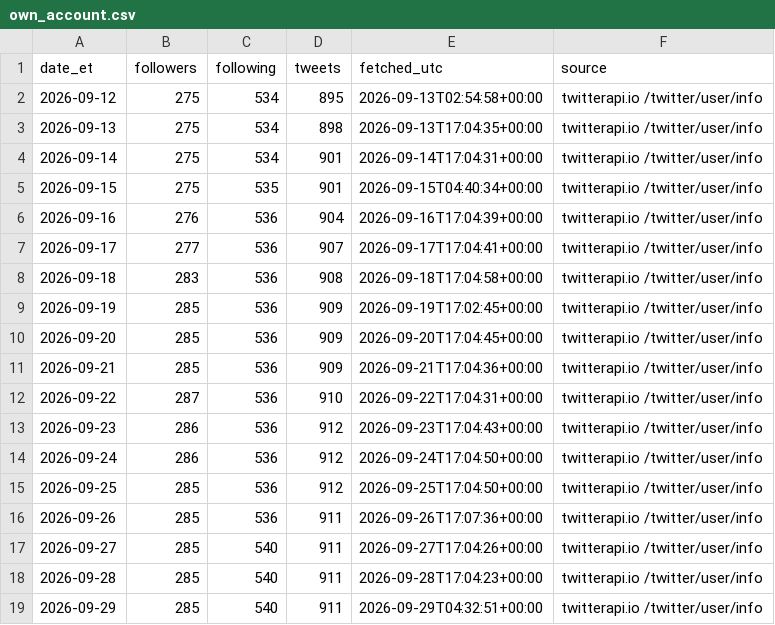
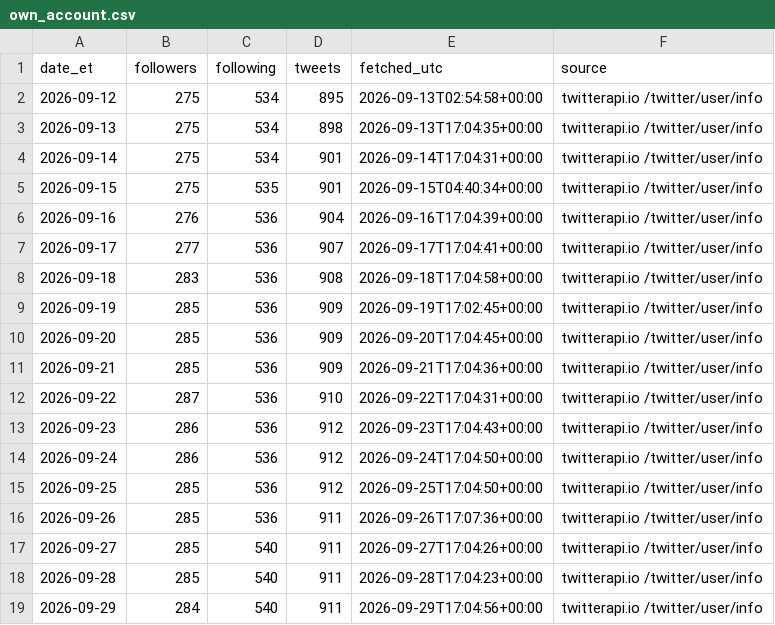
Before and after one commit to Fluxus-Trade-Lab/fluxus-dashboard, a CSV file: data/content/x_watch/own_account.csv, drawn as a sheet.

```diff
--- a/data/content/x_watch/own_account.csv
+++ b/data/content/x_watch/own_account.csv
@@ -18,2 +18,2 @@ date_et,followers,following,tweets,fetched_utc,source
 2026-09-28,285,540,911,2026-09-28T17:04:23+00:00,twitterapi.io /twitter/user/info
-2026-09-29,285,540,911,2026-09-29T04:32:51+00:00,twitterapi.io /twitter/user/info
+2026-09-29,284,540,911,2026-09-29T17:04:56+00:00,twitterapi.io /twitter/user/info
```
Also changed, not shown: data/content/x_watch/runlog.csv, 3 other files.
